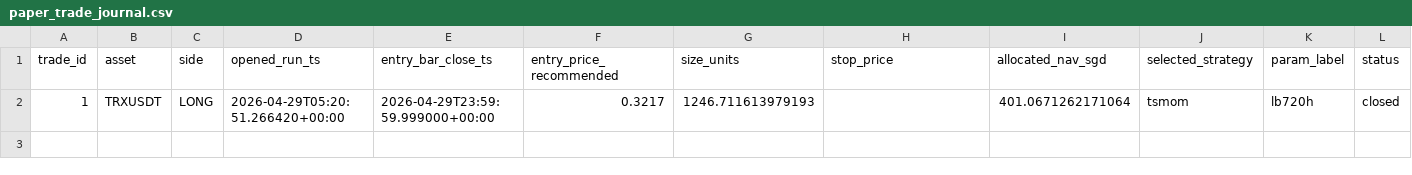
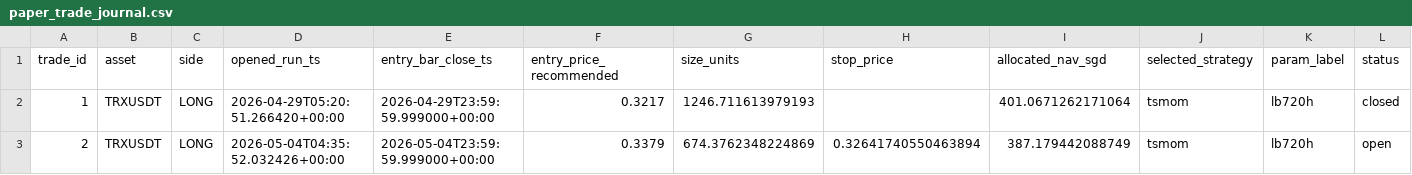
Before and after one commit to Matthew-Kurniawan/crypto-paper-trade, a CSV file: data/processed/live/paper_trade_journal.csv, drawn as a sheet; only a part is shown; rows hold the shown columns only; the diff names each change by its address in the sheet, - before the commit and + after, or states it on an @@ line.

```diff
--- a/data/processed/live/paper_trade_journal.csv
+++ b/data/processed/live/paper_trade_journal.csv
+row 3: 2 | TRXUSDT | LONG | 2026-05-04T04:35:52.032426+00:00 | 2026-05-04T23:59:59.999000+00:00 | 0.3379 | 674.3762348224869 | 0.32641740550463894 | 387.179442088749 | tsmom | lb720h | open
```
Also changed, not shown: data/processed/live/decisions_log.csv, 5 other files.
